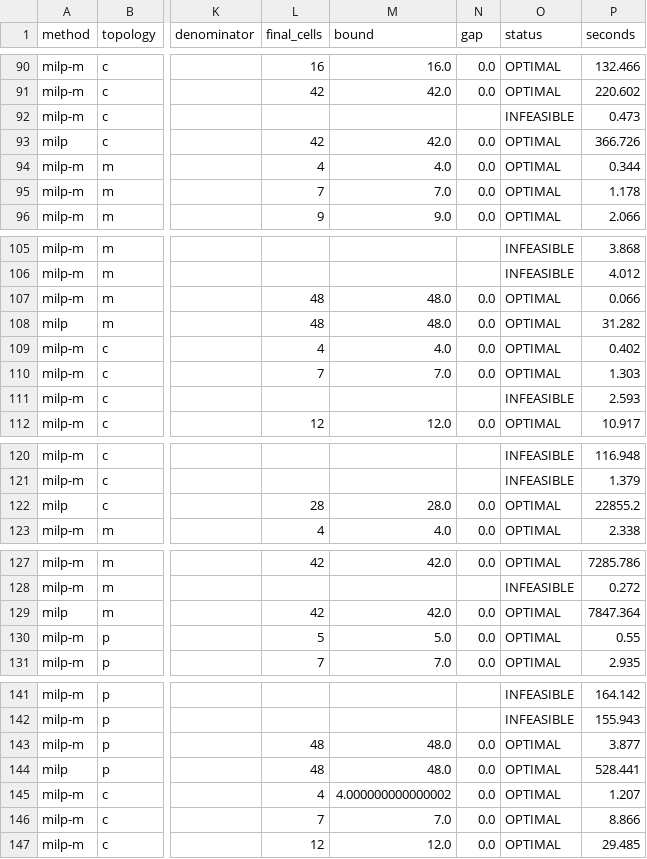
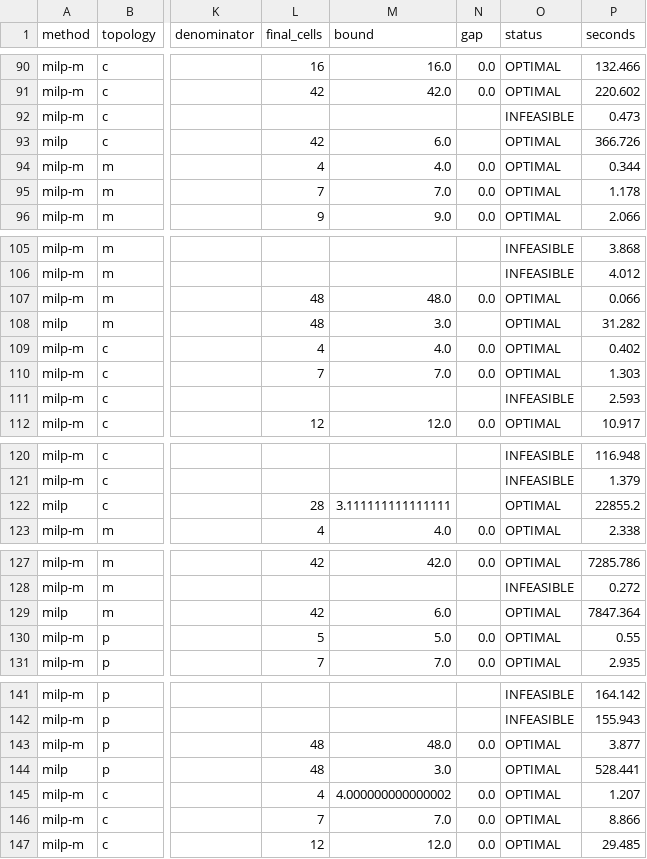
Before and after one commit to AmbrogioMB/game-of-life-opt, a CSV file: data/milp_n78.csv, drawn as a sheet; only a part is shown, gaps mark what is left out; the diff covers the shown part only; the diff names each change by its address in the sheet, - before the commit and + after, or states it on an @@ line.

```diff
--- a/data/milp_n78.csv
+++ b/data/milp_n78.csv
-M93 (bound): 42.0
+M93 (bound): 6.0
-N93 (gap): 0.0
+N93 (gap): (empty)
-M108 (bound): 48.0
+M108 (bound): 3.0
-N108 (gap): 0.0
+N108 (gap): (empty)
-M122 (bound): 28.0
+M122 (bound): 3.111111111111111
-N122 (gap): 0.0
+N122 (gap): (empty)
-M129 (bound): 42.0
+M129 (bound): 6.0
-N129 (gap): 0.0
+N129 (gap): (empty)
-M144 (bound): 48.0
+M144 (bound): 3.0
-N144 (gap): 0.0
+N144 (gap): (empty)
```
Also changed, not shown: 22 edited cells elsewhere in this file, data/brute_n6.csv, data/cpsat_table.csv, 18 other files.
